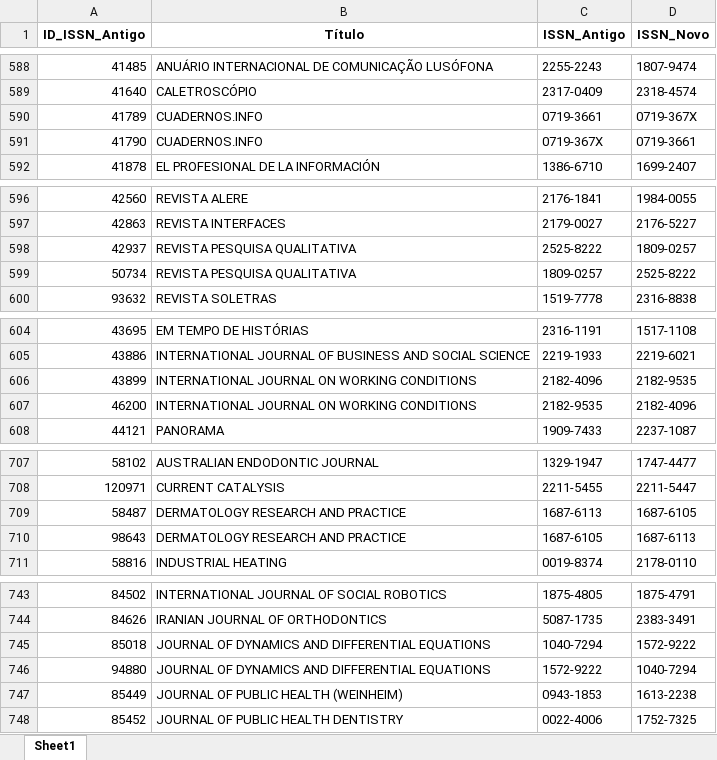
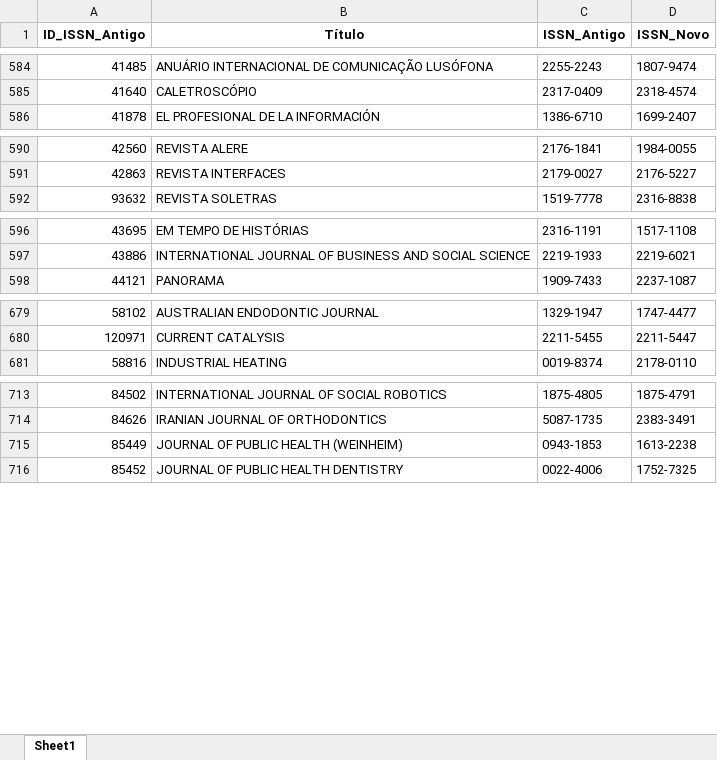
Before and after one commit to tanurematheus/revistas, an Excel workbook: Base_Final.xlsx, sheet Sheet1, drawn as a sheet; only a part is shown, gaps mark what is left out; values as stored, in another font and other column widths than the file's, no borders; the diff covers the shown part only; the diff names each change by its address in the sheet, - before the commit and + after, or states it on an @@ line.

```diff
--- a/Base_Final.xlsx (sheet Sheet1)
+++ b/Base_Final.xlsx (sheet Sheet1)
-row 590: 41789 | CUADERNOS.INFO | 0719-3661 | 0719‐367X
-row 591: 41790 | CUADERNOS.INFO | 0719-367X | 0719‐3661
-row 598: 42937 | REVISTA PESQUISA QUALITATIVA | 2525-8222 | 1809‐0257
-row 599: 50734 | REVISTA PESQUISA QUALITATIVA | 1809-0257 | 2525‐8222
-row 606: 43899 | INTERNATIONAL JOURNAL ON WORKING CONDITIONS | 2182-4096 | 2182‐9535
-row 607: 46200 | INTERNATIONAL JOURNAL ON WORKING CONDITIONS | 2182-9535 | 2182‐4096
-row 709: 58487 | DERMATOLOGY RESEARCH AND PRACTICE | 1687-6113 | 1687‐6105
-row 710: 98643 | DERMATOLOGY RESEARCH AND PRACTICE | 1687-6105 | 1687‐6113
-row 745: 85018 | JOURNAL OF DYNAMICS AND DIFFERENTIAL EQUATIONS | 1040-7294 | 1572‐9222
-row 746: 94880 | JOURNAL OF DYNAMICS AND DIFFERENTIAL EQUATIONS | 1572-9222 | 1040‐7294
```
Also changed, not shown: 28 removed rows elsewhere in this sheet, 1 other file.
